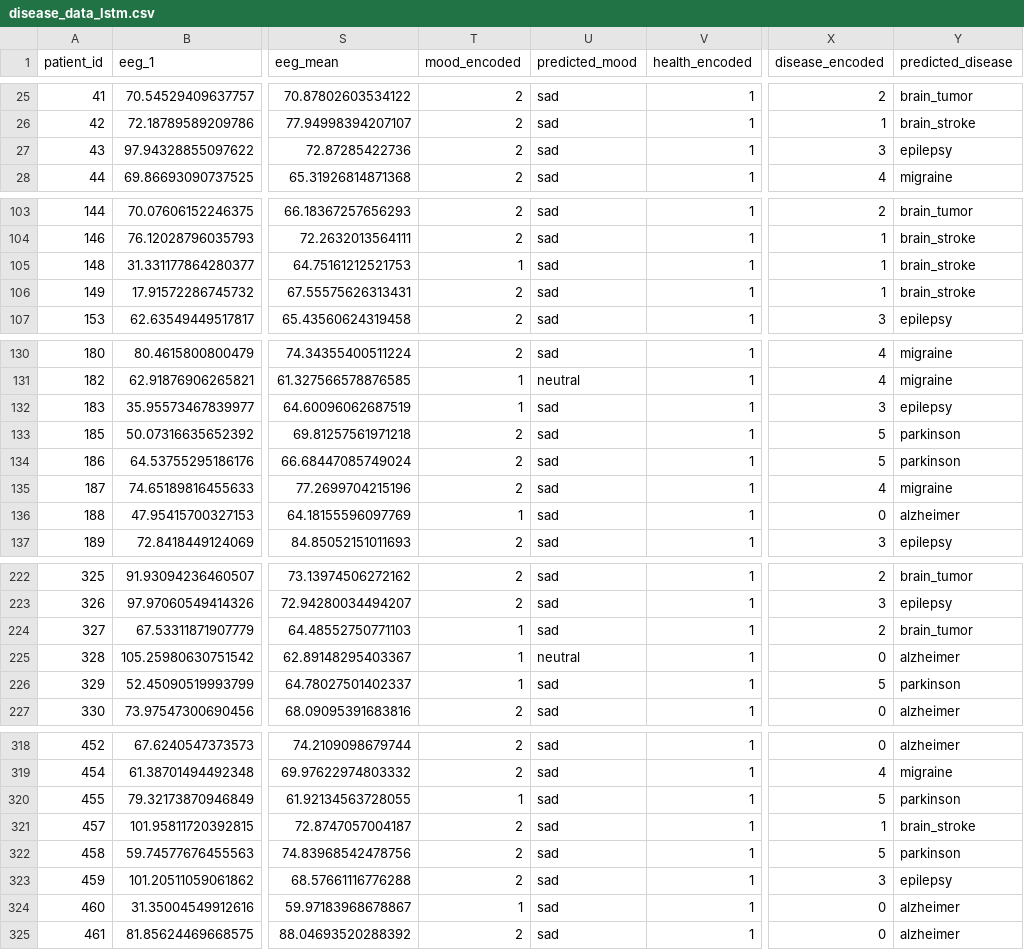
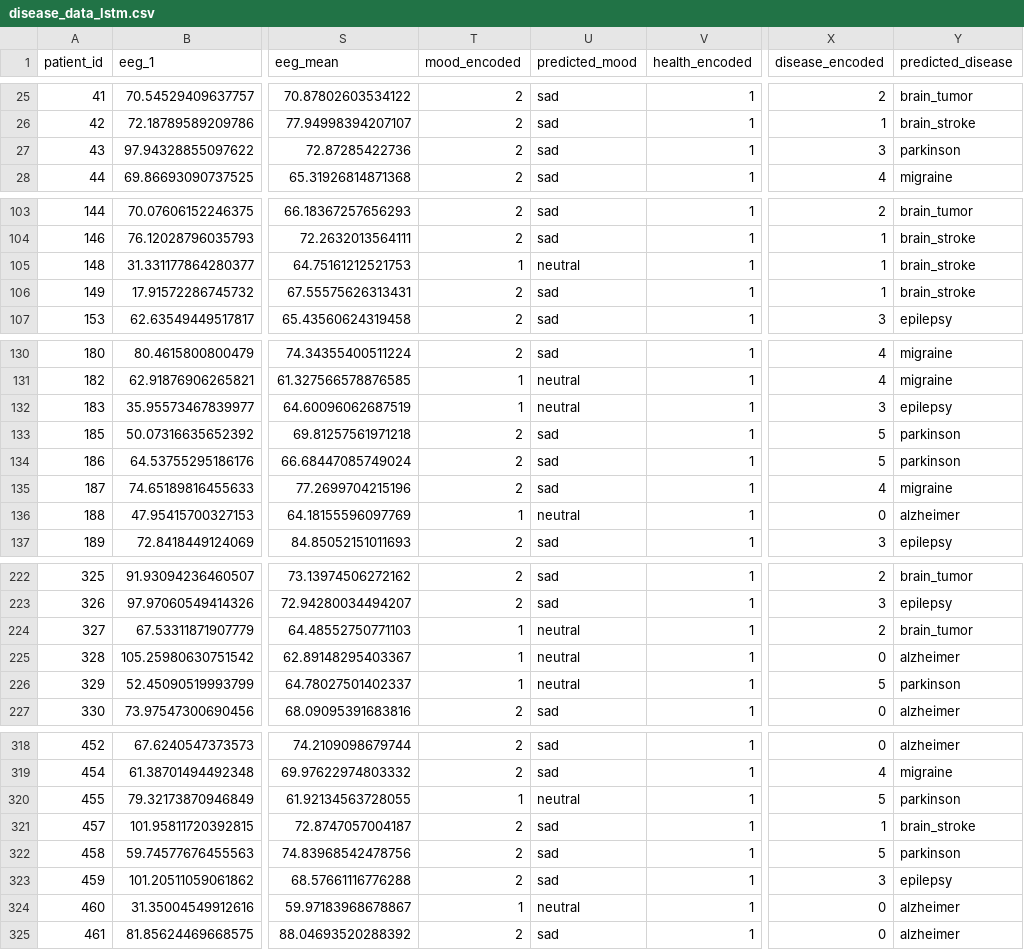
Before and after one commit to Jadhav-Krishna/EEG-Project, a CSV file: data/disease_data_lstm.csv, drawn as a sheet; only a part is shown, gaps mark what is left out; the diff covers the shown part only; the diff names each change by its address in the sheet, - before the commit and + after, or states it on an @@ line.

```diff
--- a/data/disease_data_lstm.csv
+++ b/data/disease_data_lstm.csv
-Y27 (predicted_disease): epilepsy
+Y27 (predicted_disease): parkinson
-U105 (predicted_mood): sad
+U105 (predicted_mood): neutral
-U132 (predicted_mood): sad
+U132 (predicted_mood): neutral
-U136 (predicted_mood): sad
+U136 (predicted_mood): neutral
-U224 (predicted_mood): sad
+U224 (predicted_mood): neutral
-U226 (predicted_mood): sad
+U226 (predicted_mood): neutral
-U320 (predicted_mood): sad
+U320 (predicted_mood): neutral
-U324 (predicted_mood): sad
+U324 (predicted_mood): neutral
```
Also changed, not shown: 15 edited cells elsewhere in this file, data/disease_data.csv, data/mood_data.csv, 9 other files.
